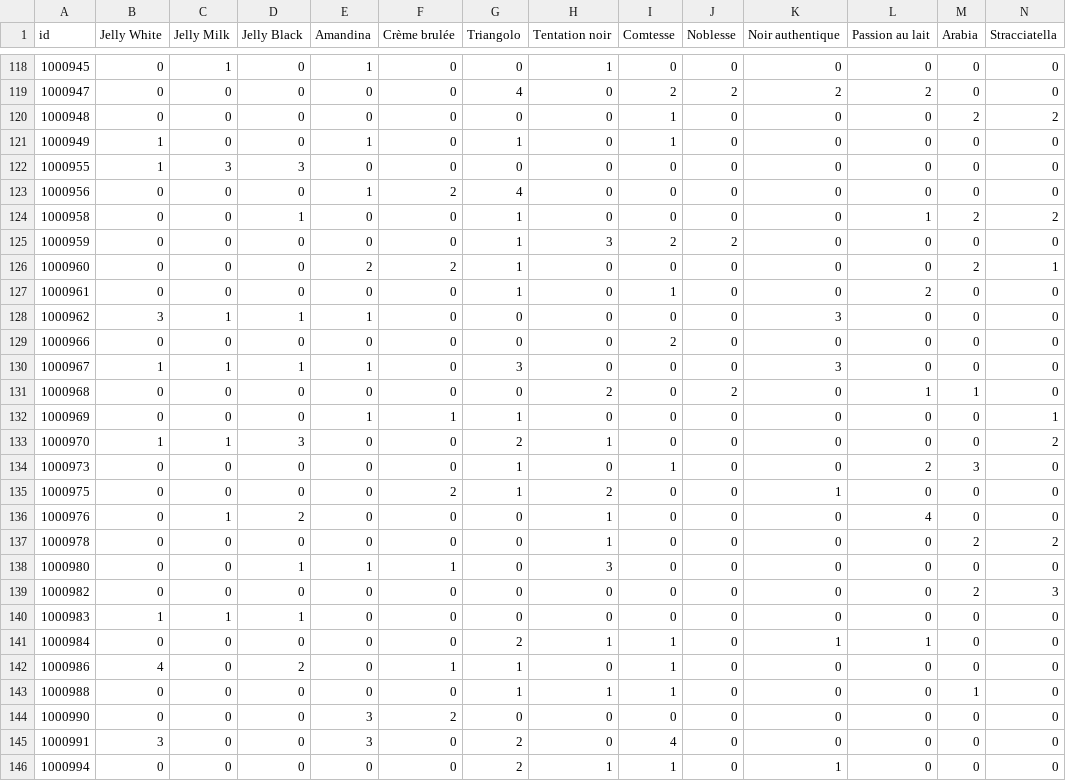
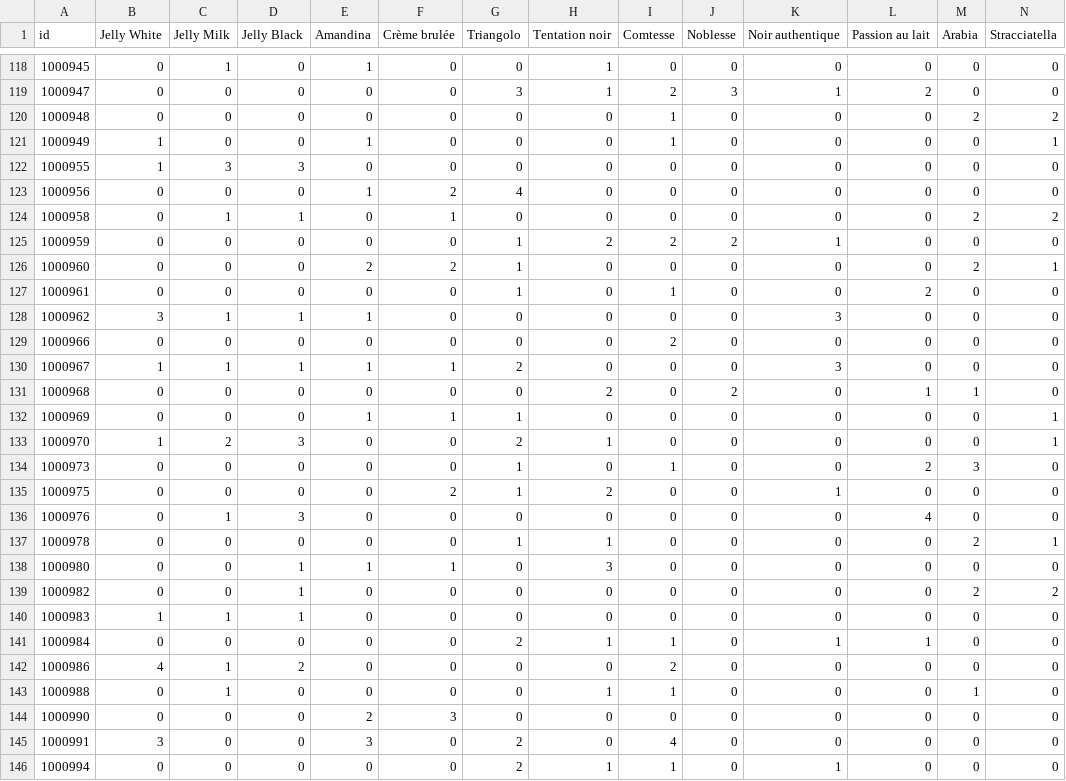
Before and after one commit to georgstsc/ImageAnalysisAndPatternRecognition_Project, a CSV file: project/src/submissions/submission.csv, drawn as a sheet; only a part is shown, gaps mark what is left out; the diff covers the shown part only.

```diff
--- a/project/src/submissions/submission.csv
+++ b/project/src/submissions/submission.csv
@@ -118,9 +118,9 @@ id,Jelly White,Jelly Milk,Jelly Black,Amandina,Crème brulée,Triangolo,Tentatio
 1000945,0,1,0,1,0,0,1,0,0,0,0,0,0
-1000947,0,0,0,0,0,4,0,2,2,2,2,0,0
+1000947,0,0,0,0,0,3,1,2,3,1,2,0,0
 1000948,0,0,0,0,0,0,0,1,0,0,0,2,2
-1000949,1,0,0,1,0,1,0,1,0,0,0,0,0
+1000949,1,0,0,1,0,0,0,1,0,0,0,0,1
 1000955,1,3,3,0,0,0,0,0,0,0,0,0,0
 1000956,0,0,0,1,2,4,0,0,0,0,0,0,0
-1000958,0,0,1,0,0,1,0,0,0,0,1,2,2
-1000959,0,0,0,0,0,1,3,2,2,0,0,0,0
+1000958,0,1,1,0,1,0,0,0,0,0,0,2,2
+1000959,0,0,0,0,0,1,2,2,2,1,0,0,0
 1000960,0,0,0,2,2,1,0,0,0,0,0,2,1
@@ -129,17 +129,17 @@ id,Jelly White,Jelly Milk,Jelly Black,Amandina,Crème brulée,Triangolo,Tentatio
 1000966,0,0,0,0,0,0,0,2,0,0,0,0,0
-1000967,1,1,1,1,0,3,0,0,0,3,0,0,0
+1000967,1,1,1,1,1,2,0,0,0,3,0,0,0
 1000968,0,0,0,0,0,0,2,0,2,0,1,1,0
 1000969,0,0,0,1,1,1,0,0,0,0,0,0,1
-1000970,1,1,3,0,0,2,1,0,0,0,0,0,2
+1000970,1,2,3,0,0,2,1,0,0,0,0,0,1
 1000973,0,0,0,0,0,1,0,1,0,0,2,3,0
 1000975,0,0,0,0,2,1,2,0,0,1,0,0,0
-1000976,0,1,2,0,0,0,1,0,0,0,4,0,0
-1000978,0,0,0,0,0,0,1,0,0,0,0,2,2
+1000976,0,1,3,0,0,0,0,0,0,0,4,0,0
+1000978,0,0,0,0,0,1,1,0,0,0,0,2,1
 1000980,0,0,1,1,1,0,3,0,0,0,0,0,0
-1000982,0,0,0,0,0,0,0,0,0,0,0,2,3
+1000982,0,0,1,0,0,0,0,0,0,0,0,2,2
 1000983,1,1,1,0,0,0,0,0,0,0,0,0,0
 1000984,0,0,0,0,0,2,1,1,0,1,1,0,0
-1000986,4,0,2,0,1,1,0,1,0,0,0,0,0
-1000988,0,0,0,0,0,1,1,1,0,0,0,1,0
-1000990,0,0,0,3,2,0,0,0,0,0,0,0,0
+1000986,4,1,2,0,0,0,0,2,0,0,0,0,0
+1000988,0,1,0,0,0,0,1,1,0,0,0,1,0
+1000990,0,0,0,2,3,0,0,0,0,0,0,0,0
 1000991,3,0,0,3,0,2,0,4,0,0,0,0,0
```
Also changed, not shown: 121 edited cells elsewhere in this file, 15 other files.
